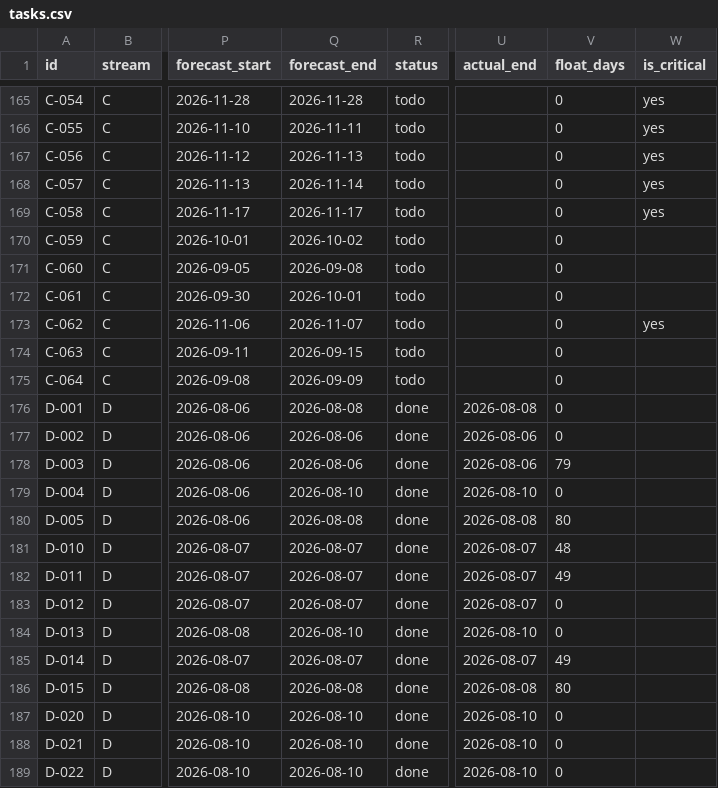
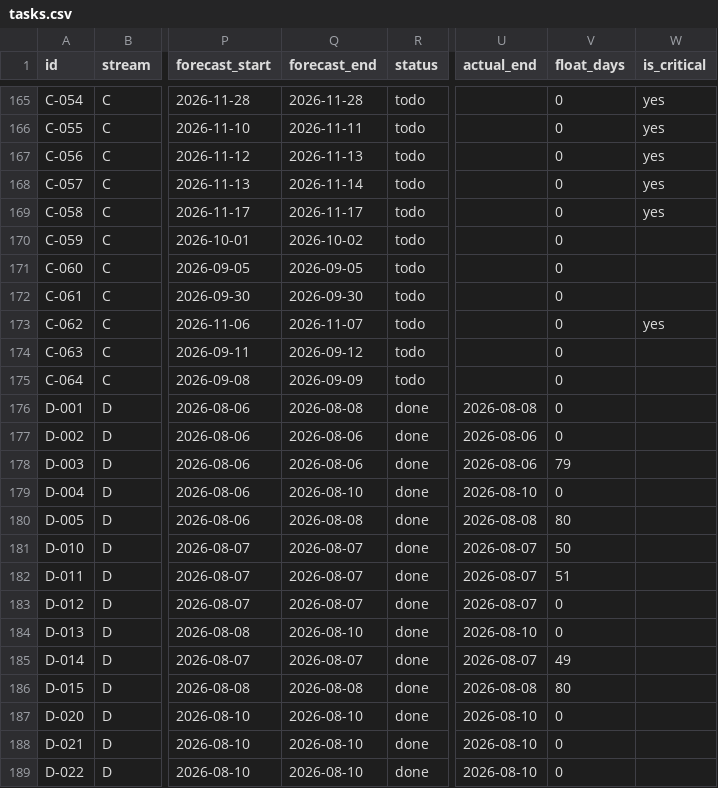
Before and after one commit to debashisedunext/EduTrack, a CSV file: docs/plan/tasks.csv, drawn as a sheet; only a part is shown, gaps mark what is left out; the diff covers the shown part only; the diff names each change by its address in the sheet, - before the commit and + after, or states it on an @@ line.

```diff
--- a/docs/plan/tasks.csv
+++ b/docs/plan/tasks.csv
-Q171 (forecast_end): 2026-09-08
+Q171 (forecast_end): 2026-09-05
-Q172 (forecast_end): 2026-10-01
+Q172 (forecast_end): 2026-09-30
-Q174 (forecast_end): 2026-09-15
+Q174 (forecast_end): 2026-09-12
-V181 (float_days): 48
+V181 (float_days): 50
-V182 (float_days): 49
+V182 (float_days): 51
```
Also changed, not shown: 49 edited cells elsewhere in this file, 3 other files.
